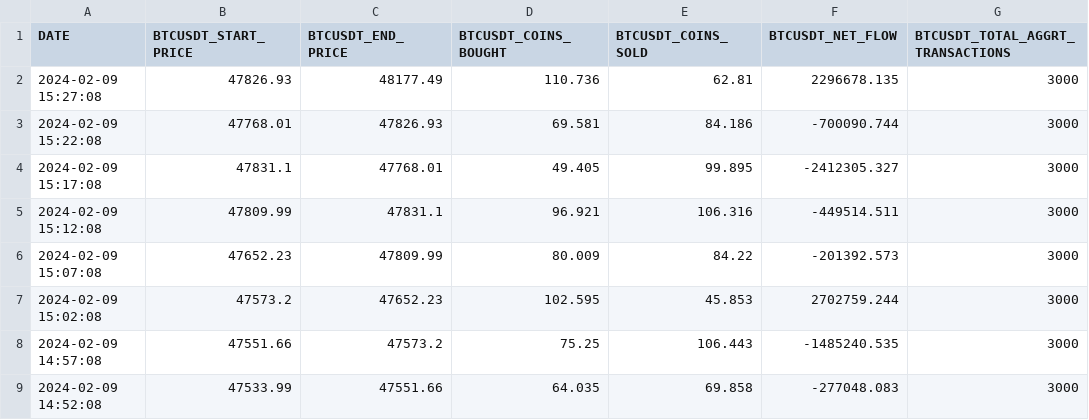
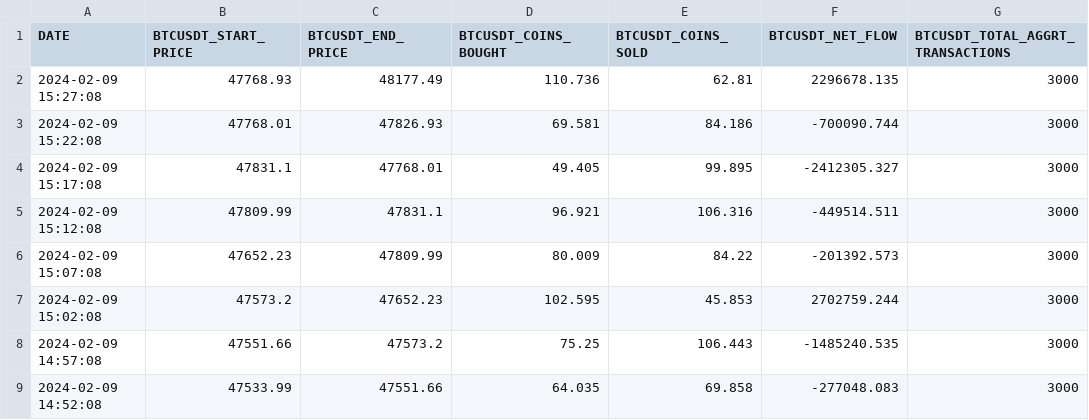
Before and after one commit to caue-paiva/airflow_project, a CSV file: dataset_example.csv, drawn as a sheet; only a part is shown.

```diff
--- a/dataset_example.csv
+++ b/dataset_example.csv
@@ -1,3 +1,3 @@
 DATE,BTCUSDT_START_PRICE,BTCUSDT_END_PRICE,BTCUSDT_COINS_BOUGHT,BTCUSDT_COINS_SOLD,BTCUSDT_NET_FLOW,BTCUSDT_TOTAL_AGGRT_TRANSACTIONS
-2024-02-09 15:27:08,47826.93,48177.49,110.736,62.81,2296678.135,3000
+2024-02-09 15:27:08,47768.93,48177.49,110.736,62.81,2296678.135,3000
 2024-02-09 15:22:08,47768.01,47826.93,69.581,84.186,-700090.744,3000
```
Also changed, not shown: 1 other file.
